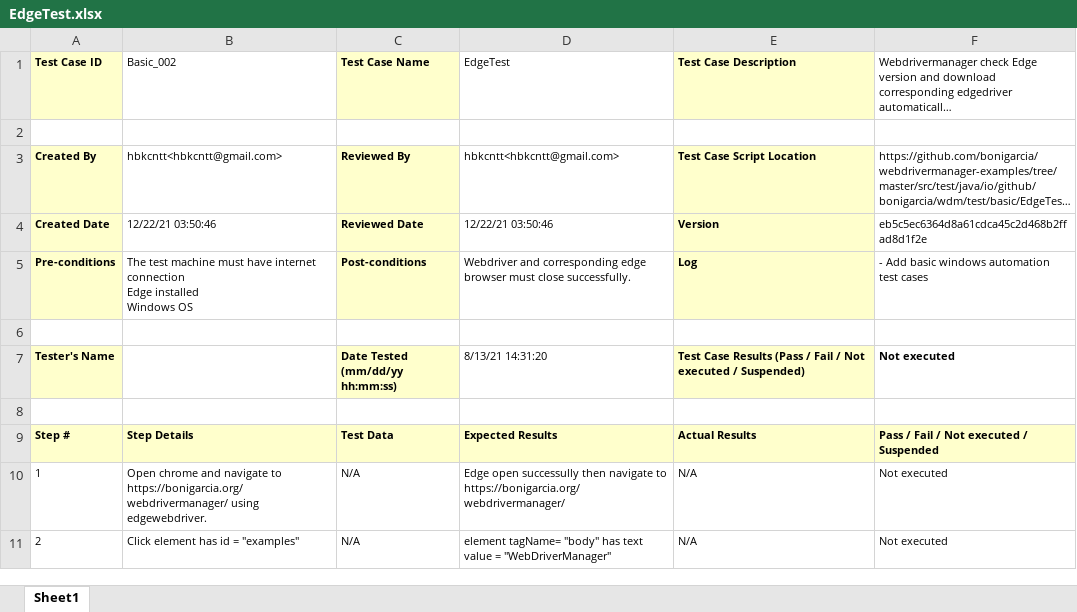
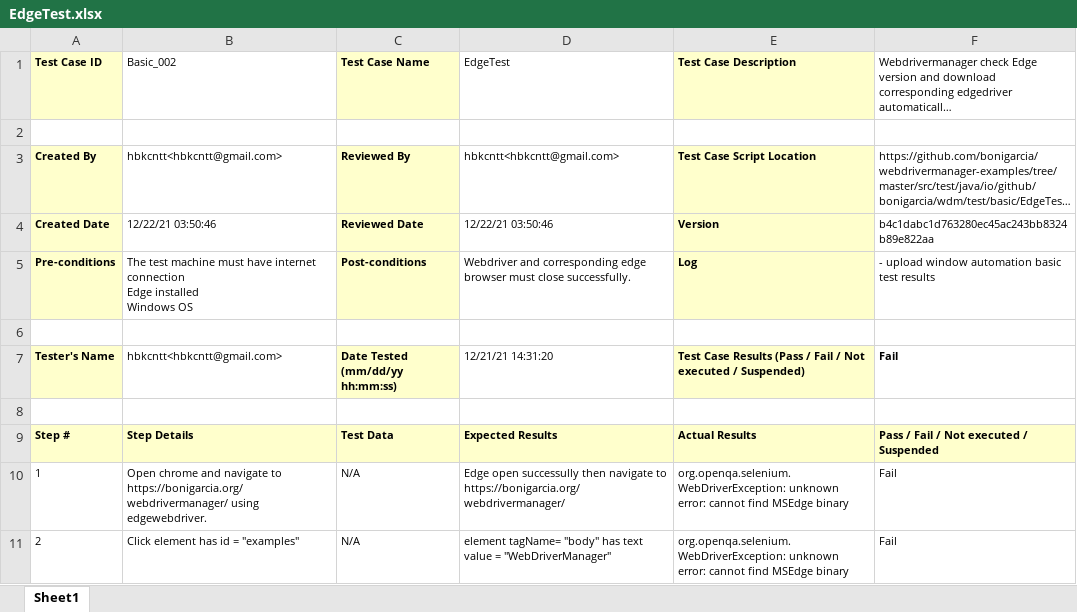
Before and after one commit to lgjp-open-source/TestManagementSample, an Excel workbook: Reports/Windows/automation/basic/EdgeTest.xlsx, sheet Sheet1, drawn as a sheet; long unchanged cells end in …; values as stored, in another font and other column widths than the file's, no borders; the diff names each change by its address in the sheet, - before the commit and + after, or states it on an @@ line.

```diff
--- a/Reports/Windows/automation/basic/EdgeTest.xlsx (sheet Sheet1)
+++ b/Reports/Windows/automation/basic/EdgeTest.xlsx (sheet Sheet1)
-F4: eb5c5ec6364d8a61cdca45c2d468b2ffad8d1f2e
+F4: b4c1dabc1d763280ec45ac243bb8324b89e822aa
-F5: - Add basic windows automation test cases
+F5: - upload window automation basic test results
-B7 (Basic_002): (empty)
+B7 (Basic_002): hbkcntt<hbkcntt@gmail.com>
-D7 (EdgeTest): 8/13/21 14:31:20
+D7 (EdgeTest): 12/21/21 14:31:20
-F7: Not executed
+F7: Fail
-E10:E11 (Test Case Description): N/A
+E10:E11 (Test Case Description): org.openqa.selenium.WebDriverException: unknown error: cannot find MSEdge binary
-F10:F11: Not executed
+F10:F11: Fail
```
Also changed, not shown: Reports/Windows/automation/basic/ChromeTestAnalysis.xlsx, Reports/Windows/automation/basic/EdgeTestAnalysis.xlsx, 31 other files.
